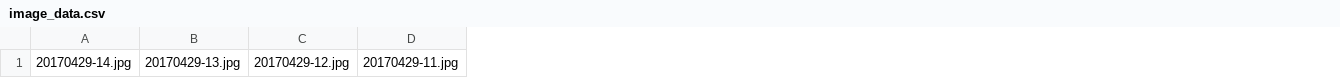
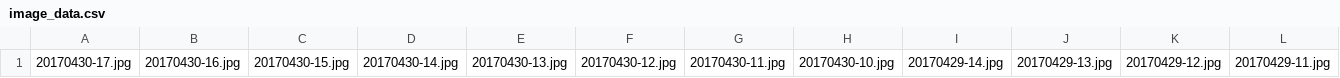
Before and after one commit to DjThossi/sebastianthoss.de, a CSV file: source/_includes/image_data.csv, drawn as a sheet; only a part is shown; the diff names each change by its address in the sheet, - before the commit and + after, or states it on an @@ line.

Commit message:
new images of Lantau

```diff
--- a/source/_includes/image_data.csv
+++ b/source/_includes/image_data.csv
+column A, row 1: 20170430-17.jpg
+column B, row 1: 20170430-16.jpg
+column C, row 1: 20170430-15.jpg
+column D, row 1: 20170430-14.jpg
+column E, row 1: 20170430-13.jpg
+column F, row 1: 20170430-12.jpg
+column G, row 1: 20170430-11.jpg
+column H, row 1: 20170430-10.jpg
```
Also changed, not shown: 35 other files.
